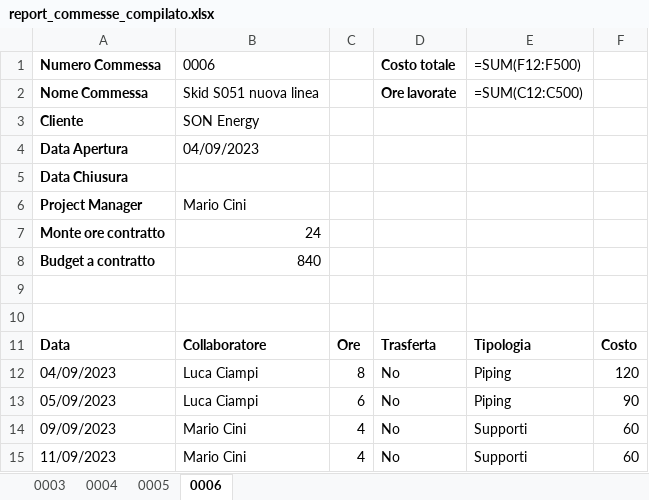
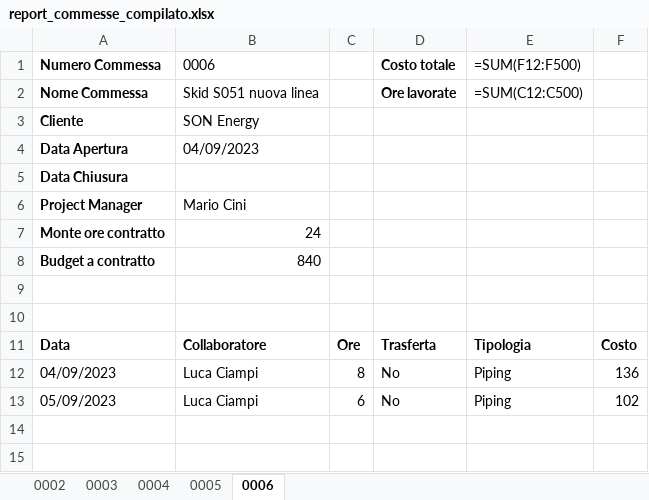
Before and after one commit to calminaro/mcp_consulting, an Excel workbook: static/report_commesse_compilato.xlsx, sheet 0006, drawn as a sheet; values as stored, in another font and other column widths than the file's, no borders; formulas without a stored value are shown as written; the diff names each change by its address in the sheet, - before the commit and + after, or states it on an @@ line.

```diff
--- a/static/report_commesse_compilato.xlsx (sheet 0006)
+++ b/static/report_commesse_compilato.xlsx (sheet 0006)
+sheet tab: 0002
-F12: 120
+F12: 136
-F13: 90
+F13: 102
-row 14: 09/09/2023 | Mario Cini | 4 | No | Supporti | 60
-row 15: 11/09/2023 | Mario Cini | 4 | No | Supporti | 60
```
Also changed, not shown: sheet 0003, sheet 0004, sheet 0005, static/report_collaboratori_compilato.xlsx, 2 other files.
